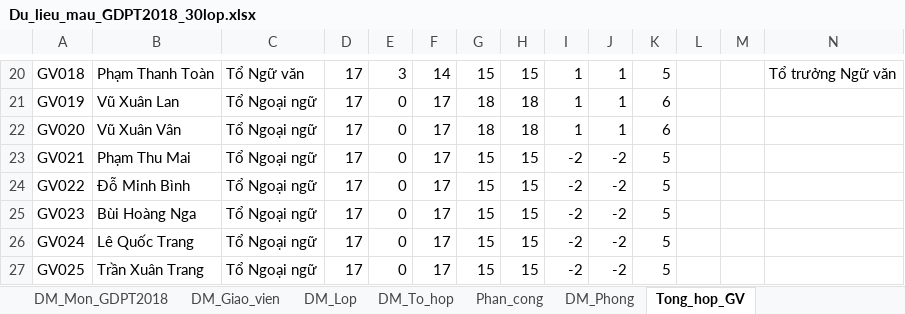
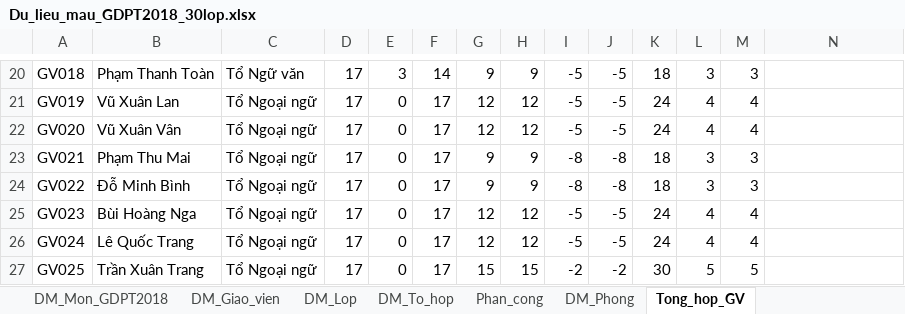
Before and after one commit to Khoidev-01/Timetable_Gen, an Excel workbook: Du_lieu_mau_GDPT2018_30lop.xlsx, sheet Tong_hop_GV, drawn as a sheet; only a part is shown, gaps mark what is left out; values as stored, in another font and other column widths than the file's, no cell formats; the diff covers the shown part only; the diff names each change by its address in the sheet, - before the commit and + after, or states it on an @@ line.

```diff
--- a/Du_lieu_mau_GDPT2018_30lop.xlsx (sheet Tong_hop_GV)
+++ b/Du_lieu_mau_GDPT2018_30lop.xlsx (sheet Tong_hop_GV)
-G20: 15
+G20: 9
-H20: 15
+H20: 9
-I20:I22: 1
+I20:I22: -5
-J20:J22: 1
+J20:J22: -5
-K20: 5
+K20: 18
-L20: (empty)
+L20: 3
-M20: (empty)
+M20: 3
-N20: Tổ trưởng Ngữ văn
+N20: (empty)
-G21:G22: 18
+G21:G22: 12
-H21:H22: 18
+H21:H22: 12
-K21:K22: 6
+K21:K22: 24
-L21:L22: (empty)
+L21:L22: 4
-M21:M22: (empty)
+M21:M22: 4
-G23:G24: 15
+G23:G24: 9
-H23:H24: 15
+H23:H24: 9
-I23:I24: -2
+I23:I24: -8
-J23:J24: -2
+J23:J24: -8
-K23:K24: 5
+K23:K24: 18
-L23:L24: (empty)
+L23:L24: 3
-M23:M24: (empty)
+M23:M24: 3
-G25:G26: 15
+G25:G26: 12
-H25:H26: 15
+H25:H26: 12
-I25:I26: -2
+I25:I26: -5
-J25:J26: -2
+J25:J26: -5
-K25:K26: 5
+K25:K26: 24
-L25:L26: (empty)
+L25:L26: 4
-M25:M26: (empty)
+M25:M26: 4
-K27: 5
+K27: 30
-L27: (empty)
+L27: 5
-M27: (empty)
+M27: 5
```
Also changed, not shown: 3 added rows and 431 edited cells elsewhere in this sheet, cell formats, 8 other files.
